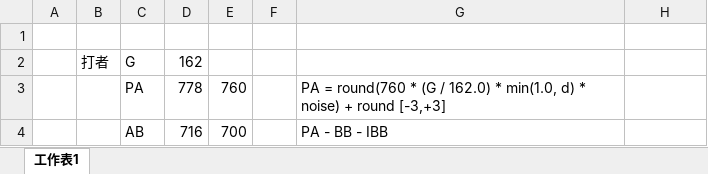
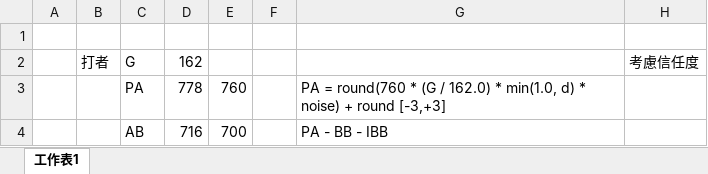
Before and after one commit to iOvermind/CDY_YAKYULIFE, an Excel workbook: docs/成績計算.xlsx, sheet 工作表1, drawn as a sheet; only a part is shown; values as stored, in another font and other column widths than the file's, no borders; the diff covers the shown part only; the diff names each change by its address in the sheet, - before the commit and + after, or states it on an @@ line.

```diff
--- a/docs/成績計算.xlsx (sheet 工作表1)
+++ b/docs/成績計算.xlsx (sheet 工作表1)
-H2: (empty)
+H2: 考慮信任度
```
Also changed, not shown: 10 added rows, 1 removed row and 13 edited cells elsewhere in this sheet.
